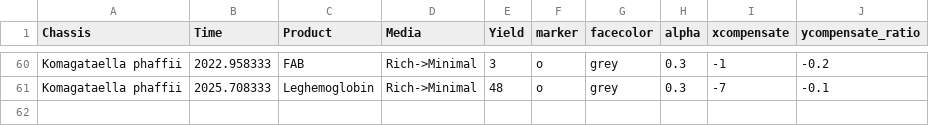
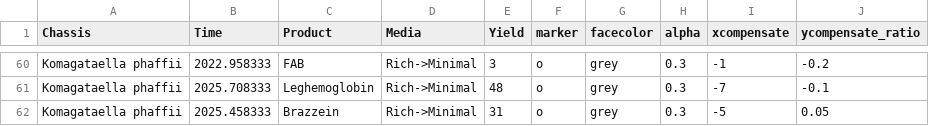
Before and after one commit to pengbingyin/productivity_secreted_protein, a CSV file: data/titre.csv, drawn as a sheet; only a part is shown, gaps mark what is left out.

```diff
--- a/data/titre.csv
+++ b/data/titre.csv
@@ -61 +61,2 @@ Komagataella phaffii,2022.958333,FAB,Rich->Minimal,3,o,grey,0.3,-1,-0.2
 Komagataella phaffii,2025.708333,Leghemoglobin,Rich->Minimal,48,o,grey,0.3,-7,-0.1
+Komagataella phaffii,2025.458333,Brazzein,Rich->Minimal,31,o,grey,0.3,-5,0.05
```
Also changed, not shown: 2 other files.
